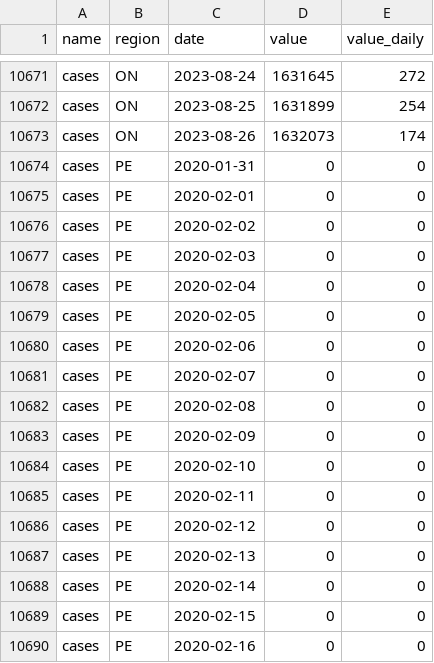
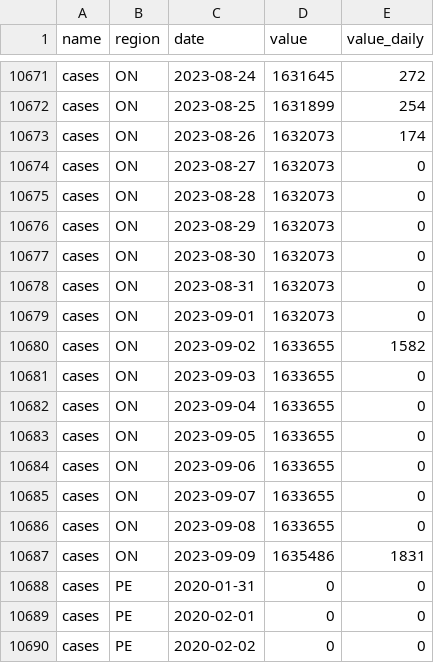
Before and after one commit to ccodwg/CovidTimelineCanada, a CSV file: data/pt/cases_pt.csv, drawn as a sheet; only a part is shown, gaps mark what is left out; the shorter side is filled out with more unchanged rows.

Commit message:
Update data: 2023-09-19 18:34 EDT
- Add ON data from new PHO dashboard (#115)

```diff
--- a/data/pt/cases_pt.csv
+++ b/data/pt/cases_pt.csv
@@ -10673,2 +10673,16 @@
 "cases","ON","2023-08-26",1632073,174
+"cases","ON","2023-08-27",1632073,0
+"cases","ON","2023-08-28",1632073,0
+"cases","ON","2023-08-29",1632073,0
+"cases","ON","2023-08-30",1632073,0
+"cases","ON","2023-08-31",1632073,0
+"cases","ON","2023-09-01",1632073,0
+"cases","ON","2023-09-02",1633655,1582
+"cases","ON","2023-09-03",1633655,0
+"cases","ON","2023-09-04",1633655,0
+"cases","ON","2023-09-05",1633655,0
+"cases","ON","2023-09-06",1633655,0
+"cases","ON","2023-09-07",1633655,0
+"cases","ON","2023-09-08",1633655,0
+"cases","ON","2023-09-09",1635486,1831
 "cases","PE","2020-01-31",0,0
```
Also changed, not shown: data/can/cases_can.csv, data/pt/deaths_pt.csv, 12 other files.
